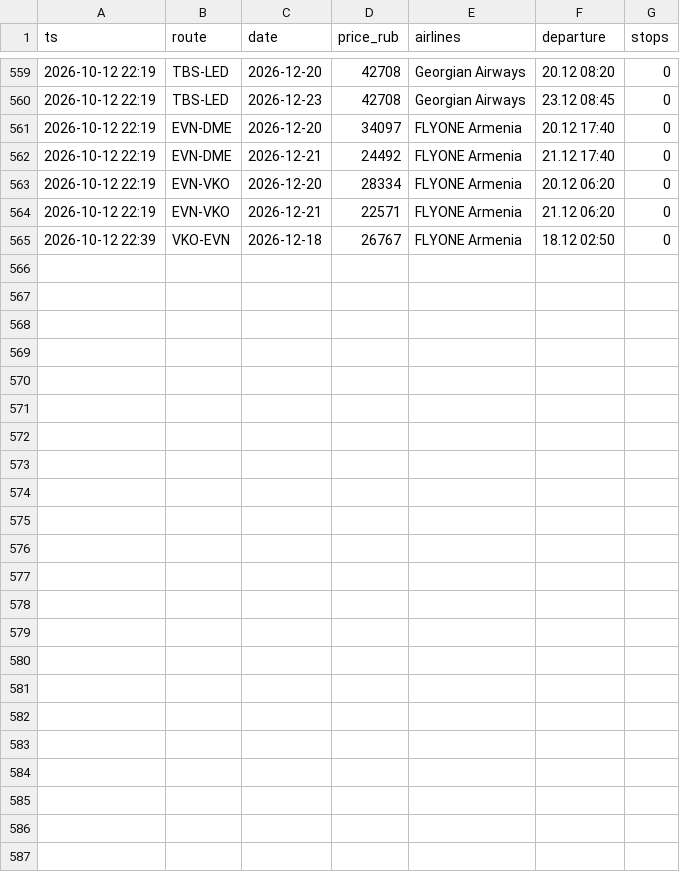
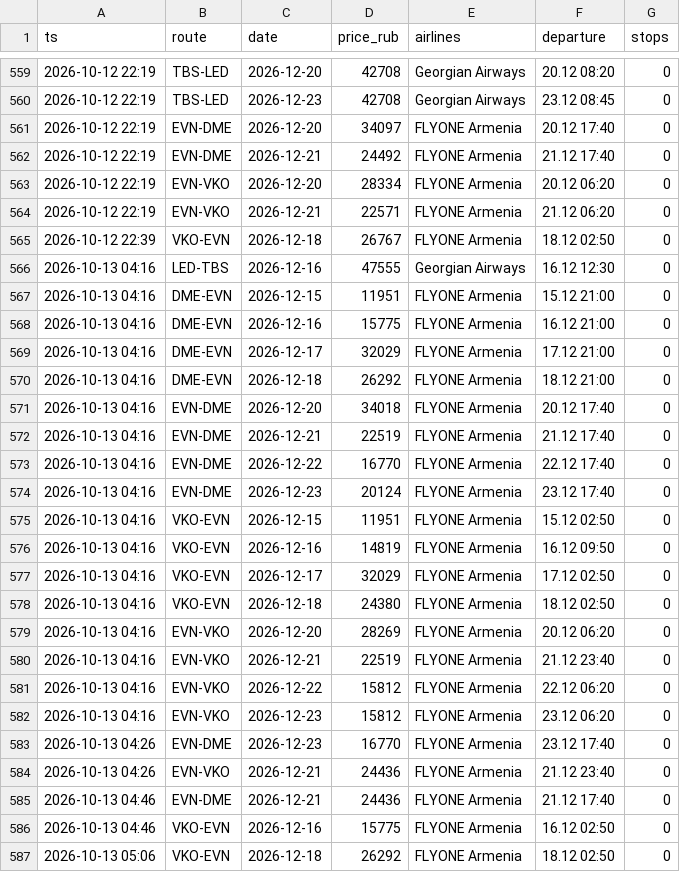
Before and after one commit to robinso1/flight-watch, a CSV file: data/prices.csv, drawn as a sheet; only a part is shown, gaps mark what is left out; the diff names each change by its address in the sheet, - before the commit and + after, or states it on an @@ line.

Commit message:
prices

```diff
--- a/data/prices.csv
+++ b/data/prices.csv
+row 566: 2026-10-13 04:16 | LED-TBS | 2026-12-16 | 47555 | Georgian Airways | 16.12 12:30 | 0
+row 567: 2026-10-13 04:16 | DME-EVN | 2026-12-15 | 11951 | FLYONE Armenia | 15.12 21:00 | 0
+row 568: 2026-10-13 04:16 | DME-EVN | 2026-12-16 | 15775 | FLYONE Armenia | 16.12 21:00 | 0
+row 569: 2026-10-13 04:16 | DME-EVN | 2026-12-17 | 32029 | FLYONE Armenia | 17.12 21:00 | 0
+row 570: 2026-10-13 04:16 | DME-EVN | 2026-12-18 | 26292 | FLYONE Armenia | 18.12 21:00 | 0
+row 571: 2026-10-13 04:16 | EVN-DME | 2026-12-20 | 34018 | FLYONE Armenia | 20.12 17:40 | 0
+row 572: 2026-10-13 04:16 | EVN-DME | 2026-12-21 | 22519 | FLYONE Armenia | 21.12 17:40 | 0
+row 573: 2026-10-13 04:16 | EVN-DME | 2026-12-22 | 16770 | FLYONE Armenia | 22.12 17:40 | 0
+row 574: 2026-10-13 04:16 | EVN-DME | 2026-12-23 | 20124 | FLYONE Armenia | 23.12 17:40 | 0
+row 575: 2026-10-13 04:16 | VKO-EVN | 2026-12-15 | 11951 | FLYONE Armenia | 15.12 02:50 | 0
+row 576: 2026-10-13 04:16 | VKO-EVN | 2026-12-16 | 14819 | FLYONE Armenia | 16.12 09:50 | 0
+row 577: 2026-10-13 04:16 | VKO-EVN | 2026-12-17 | 32029 | FLYONE Armenia | 17.12 02:50 | 0
+row 578: 2026-10-13 04:16 | VKO-EVN | 2026-12-18 | 24380 | FLYONE Armenia | 18.12 02:50 | 0
+row 579: 2026-10-13 04:16 | EVN-VKO | 2026-12-20 | 28269 | FLYONE Armenia | 20.12 06:20 | 0
+row 580: 2026-10-13 04:16 | EVN-VKO | 2026-12-21 | 22519 | FLYONE Armenia | 21.12 23:40 | 0
+row 581: 2026-10-13 04:16 | EVN-VKO | 2026-12-22 | 15812 | FLYONE Armenia | 22.12 06:20 | 0
+row 582: 2026-10-13 04:16 | EVN-VKO | 2026-12-23 | 15812 | FLYONE Armenia | 23.12 06:20 | 0
+row 583: 2026-10-13 04:26 | EVN-DME | 2026-12-23 | 16770 | FLYONE Armenia | 23.12 17:40 | 0
+row 584: 2026-10-13 04:26 | EVN-VKO | 2026-12-21 | 24436 | FLYONE Armenia | 21.12 23:40 | 0
+row 585: 2026-10-13 04:46 | EVN-DME | 2026-12-21 | 24436 | FLYONE Armenia | 21.12 17:40 | 0
+row 586: 2026-10-13 04:46 | VKO-EVN | 2026-12-16 | 15775 | FLYONE Armenia | 16.12 02:50 | 0
+row 587: 2026-10-13 05:06 | VKO-EVN | 2026-12-18 | 26292 | FLYONE Armenia | 18.12 02:50 | 0
```
Also changed, not shown: 1 other file.
